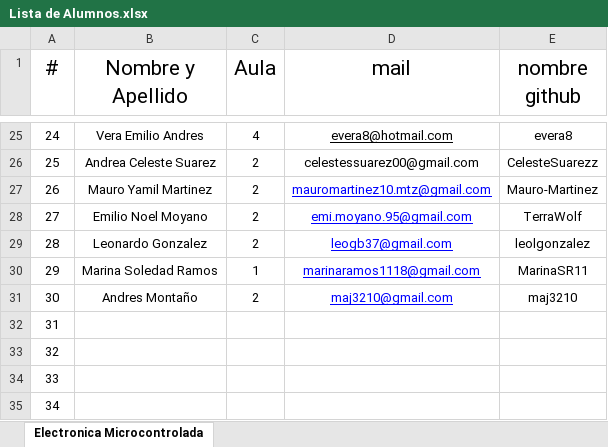
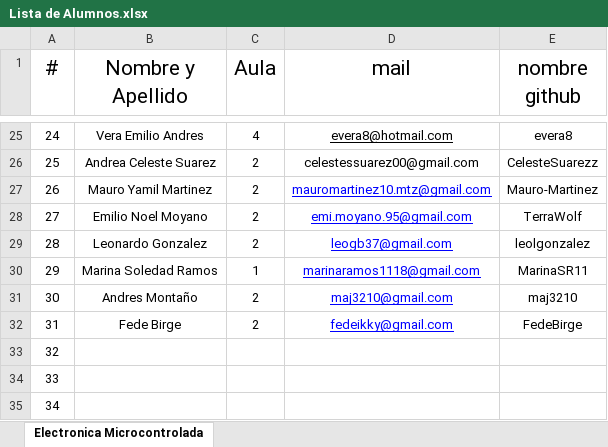
Before and after one commit to OscarAGazzola/Alumnos, an Excel workbook: Lista de Alumnos.xlsx, sheet Electronica Microcontrolada, drawn as a sheet; only a part is shown, gaps mark what is left out; values as stored, in another font and other column widths than the file's, no borders; the diff names each change by its address in the sheet, - before the commit and + after, or states it on an @@ line.

Commit message:
Se agrega  Alumno N° 31

```diff
--- a/Lista de Alumnos.xlsx (sheet Electronica Microcontrolada)
+++ b/Lista de Alumnos.xlsx (sheet Electronica Microcontrolada)
-B32 (Nombre y Apellido): (empty)
+B32 (Nombre y Apellido): Fede Birge
-C32 (Aula): (empty)
+C32 (Aula): 2
-D32 (mail): (empty)
+D32 (mail): fedeikky@gmail.com
-E32 (nombre github): (empty)
+E32 (nombre github): FedeBirge
```
